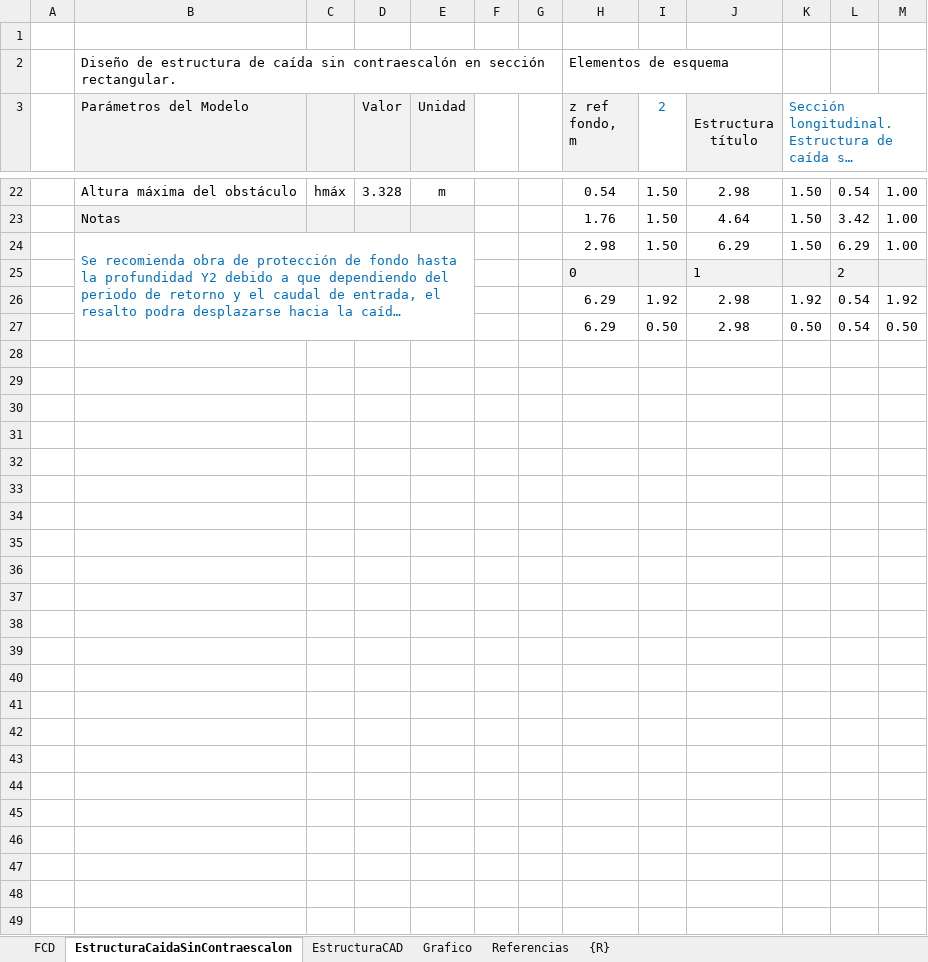
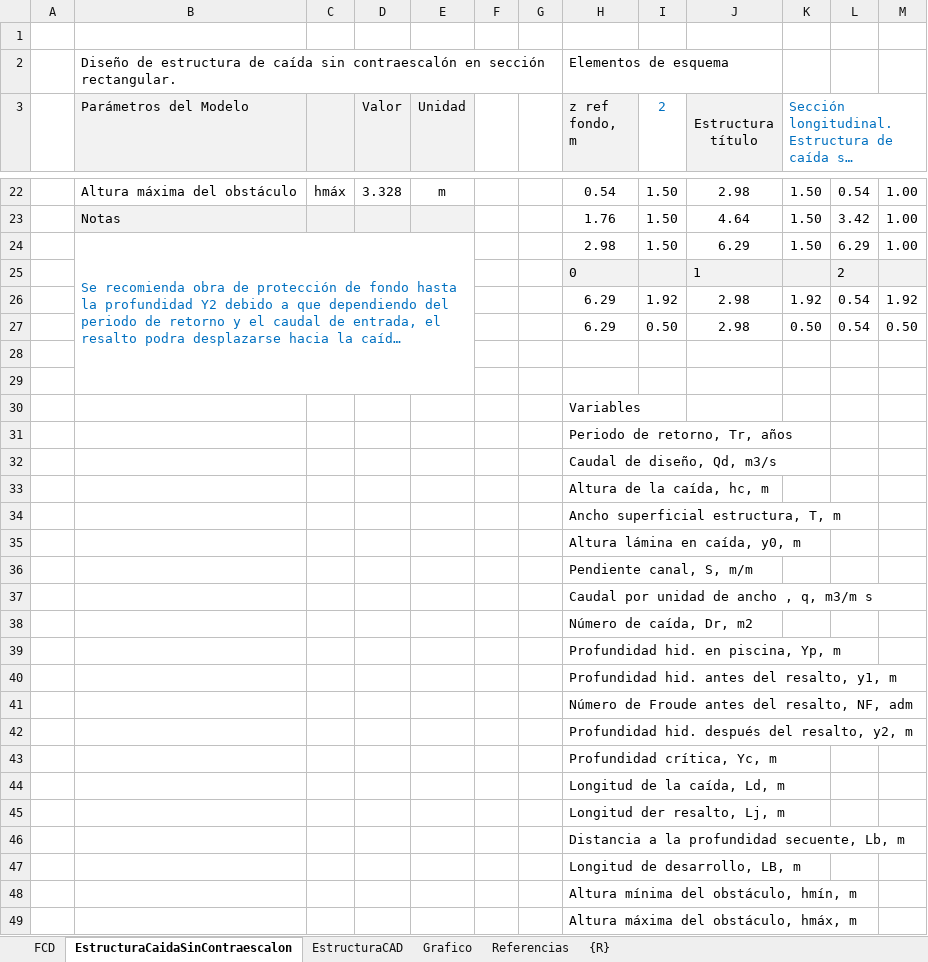
Before and after one commit to rcfdtools/R.HydroTools, an Excel workbook: tool/DisenoEstructuraCaidaSinContraescalon/R.HydroTools.DisenoEstructuraCaidaSinContraescalon.xlsm, sheet EstructuraCaidaSinContraescalon, drawn as a sheet; only a part is shown, gaps mark what is left out; long unchanged cells end in …; values as stored, in another font and other column widths than the file's, no borders; charts and pictures not drawn; the diff names each change by its address in the sheet, - before the commit and + after, or states it on an @@ line.

```diff
--- a/tool/DisenoEstructuraCaidaSinContraescalon/R.HydroTools.DisenoEstructuraCaidaSinContraescalon.xlsm (sheet EstructuraCaidaSinContraescalon)
+++ b/tool/DisenoEstructuraCaidaSinContraescalon/R.HydroTools.DisenoEstructuraCaidaSinContraescalon.xlsm (sheet EstructuraCaidaSinContraescalon)
+row 28: (empty)
+row 29: (empty)
+row 30:  |  |  |  |  |  |  | Variables
+row 31:  |  |  |  |  |  |  | Periodo de retorno, Tr, años
+row 32:  |  |  |  |  |  |  | Caudal de diseño, Qd, m3/s
+row 33:  |  |  |  |  |  |  | Altura de la caída, hc, m
+row 34:  |  |  |  |  |  |  | Ancho superficial estructura, T, m
+row 35:  |  |  |  |  |  |  | Altura lámina en caída, y0, m
+row 36:  |  |  |  |  |  |  | Pendiente canal, S, m/m
+row 37:  |  |  |  |  |  |  | Caudal por unidad de ancho , q, m3/m s
+row 38:  |  |  |  |  |  |  | Número de caída, Dr, m2
+row 39:  |  |  |  |  |  |  | Profundidad hid. en piscina, Yp, m
+row 40:  |  |  |  |  |  |  | Profundidad hid. antes del resalto, y1, m
+row 41:  |  |  |  |  |  |  | Número de Froude antes del resalto, NF, adm
+row 42:  |  |  |  |  |  |  | Profundidad hid. después del resalto, y2, m
+row 43:  |  |  |  |  |  |  | Profundidad crítica, Yc, m
+row 44:  |  |  |  |  |  |  | Longitud de la caída, Ld, m
+row 45:  |  |  |  |  |  |  | Longitud der resalto, Lj, m
+row 46:  |  |  |  |  |  |  | Distancia a la profundidad secuente, Lb, m
+row 47:  |  |  |  |  |  |  | Longitud de desarrollo, LB, m
+row 48:  |  |  |  |  |  |  | Altura mínima del obstáculo, hmín, m
+row 49:  |  |  |  |  |  |  | Altura máxima del obstáculo, hmáx, m
```
Also changed, not shown: tool/DisenoEstructuraCaidaConContraescalon/R.HydroTools.DisenoEstructuraCaidaConContraescalon.xlsm.
